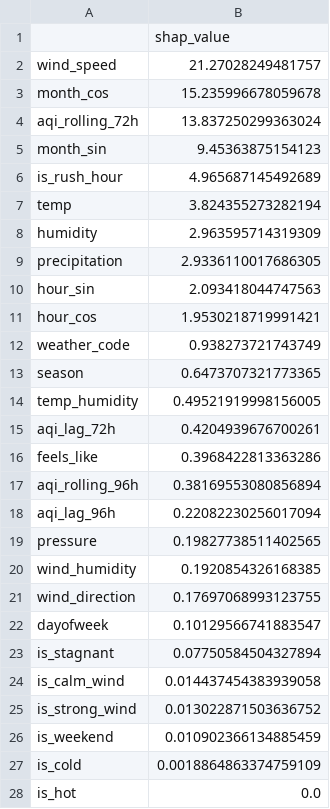
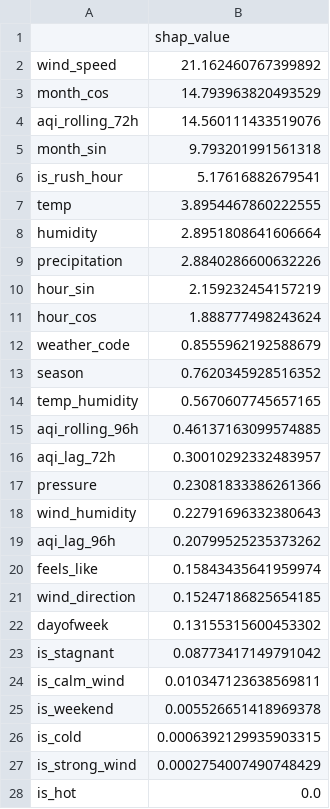
Before and after one commit to FaiqaRashid99/pearls-aqi-predictor, a CSV file: models/shap_importance.csv, drawn as a sheet.

```diff
--- a/models/shap_importance.csv
+++ b/models/shap_importance.csv
@@ -1,28 +1,28 @@
 ,shap_value
-wind_speed,21.27028249481757
-month_cos,15.235996678059678
-aqi_rolling_72h,13.837250299363024
-month_sin,9.45363875154123
-is_rush_hour,4.965687145492689
-temp,3.824355273282194
-humidity,2.963595714319309
-precipitation,2.9336110017686305
-hour_sin,2.093418044747563
-hour_cos,1.9530218719991421
-weather_code,0.938273721743749
-season,0.6473707321773365
-temp_humidity,0.49521919998156005
-aqi_lag_72h,0.4204939676700261
-feels_like,0.3968422813363286
-aqi_rolling_96h,0.38169553080856894
-aqi_lag_96h,0.22082230256017094
-pressure,0.19827738511402565
-wind_humidity,0.1920854326168385
-wind_direction,0.17697068993123755
-dayofweek,0.10129566741883547
-is_stagnant,0.07750584504327894
-is_calm_wind,0.014437454383939058
-is_strong_wind,0.013022871503636752
-is_weekend,0.010902366134885459
-is_cold,0.0018864863374759109
+wind_speed,21.162460767399892
+month_cos,14.793963820493529
+aqi_rolling_72h,14.560111433519076
+month_sin,9.793201991561318
+is_rush_hour,5.17616882679541
+temp,3.8954467860222555
+humidity,2.8951808641606664
+precipitation,2.8840286600632226
+hour_sin,2.159232454157219
+hour_cos,1.888777498243624
+weather_code,0.8555962192588679
+season,0.7620345928516352
+temp_humidity,0.5670607745657165
+aqi_rolling_96h,0.46137163099574885
+aqi_lag_72h,0.30010292332483957
+pressure,0.23081833386261366
+wind_humidity,0.22791696332380643
+aqi_lag_96h,0.20799525235373262
+feels_like,0.15843435641959974
+wind_direction,0.15247186825654185
+dayofweek,0.13155315600453302
+is_stagnant,0.08773417149791042
+is_calm_wind,0.010347123638569811
+is_weekend,0.005526651418969378
+is_cold,0.0006392129935903315
+is_strong_wind,0.0002754007490748429
 is_hot,0.0
```
Also changed, not shown: 5 other files.
